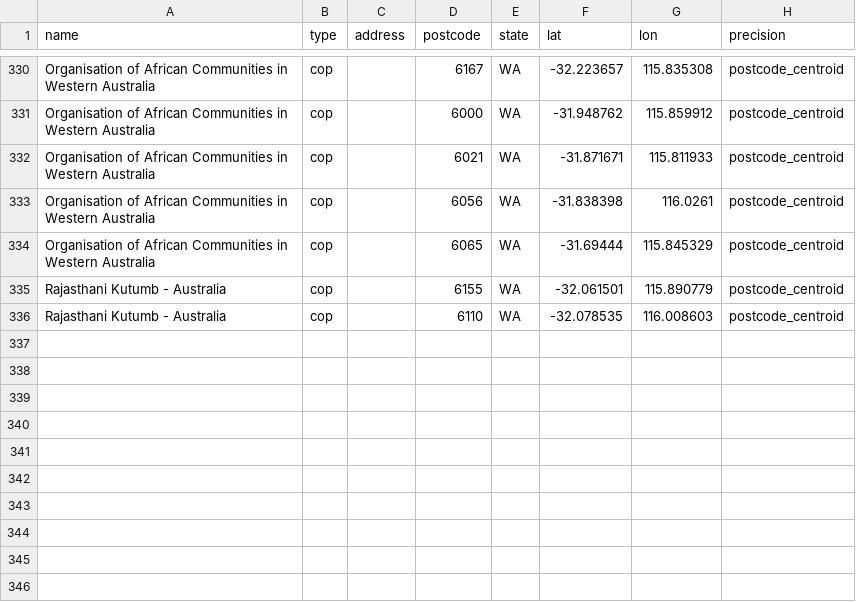
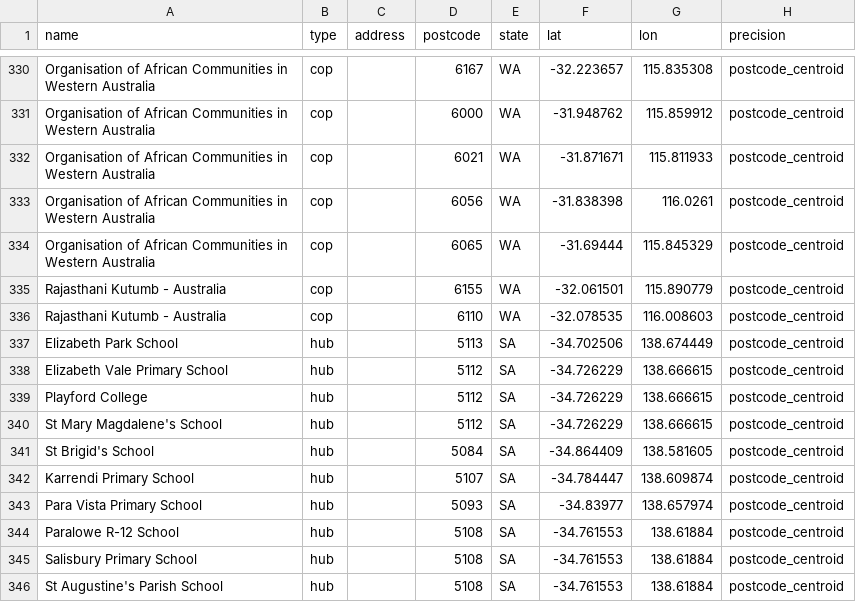
Before and after one commit to welcomingaustralia/welcoming-map, a CSV file: welcoming_points_centroids.csv, drawn as a sheet; only a part is shown, gaps mark what is left out.

Commit message:
Update welcoming_points_centroids.csv

```diff
--- a/welcoming_points_centroids.csv
+++ b/welcoming_points_centroids.csv
@@ -336 +336,11 @@ Rajasthani Kutumb - Australia,cop,,6155,WA,-32.061501,115.890779,postcode_centro
 Rajasthani Kutumb - Australia,cop,,6110,WA,-32.078535,116.008603,postcode_centroid
+Elizabeth Park School,hub,,5113,SA,-34.702506,138.674449,postcode_centroid
+Elizabeth Vale Primary School,hub,,5112,SA,-34.726229,138.666615,postcode_centroid
+Playford College,hub,,5112,SA,-34.726229,138.666615,postcode_centroid
+St Mary Magdalene's School,hub,,5112,SA,-34.726229,138.666615,postcode_centroid
+St Brigid's School,hub,,5084,SA,-34.864409,138.581605,postcode_centroid
+Karrendi Primary School,hub,,5107,SA,-34.784447,138.609874,postcode_centroid
+Para Vista Primary School,hub,,5093,SA,-34.83977,138.657974,postcode_centroid
+Paralowe R-12 School,hub,,5108,SA,-34.761553,138.61884,postcode_centroid
+Salisbury Primary School,hub,,5108,SA,-34.761553,138.61884,postcode_centroid
+St Augustine's Parish School,hub,,5108,SA,-34.761553,138.61884,postcode_centroid
```
